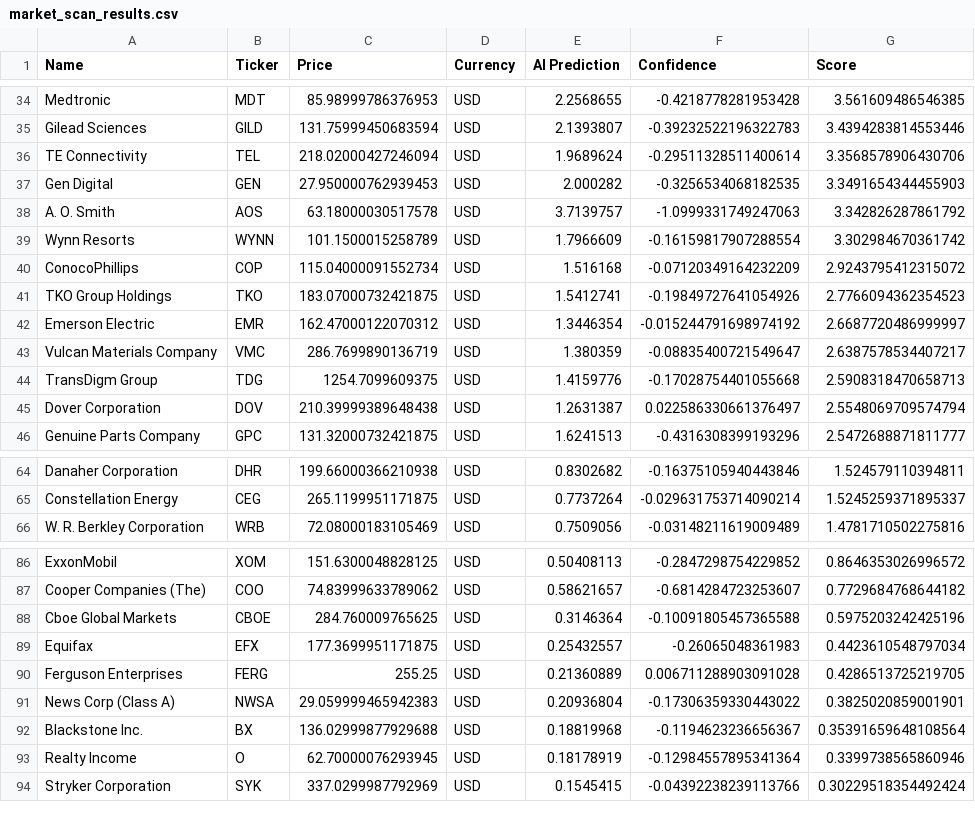
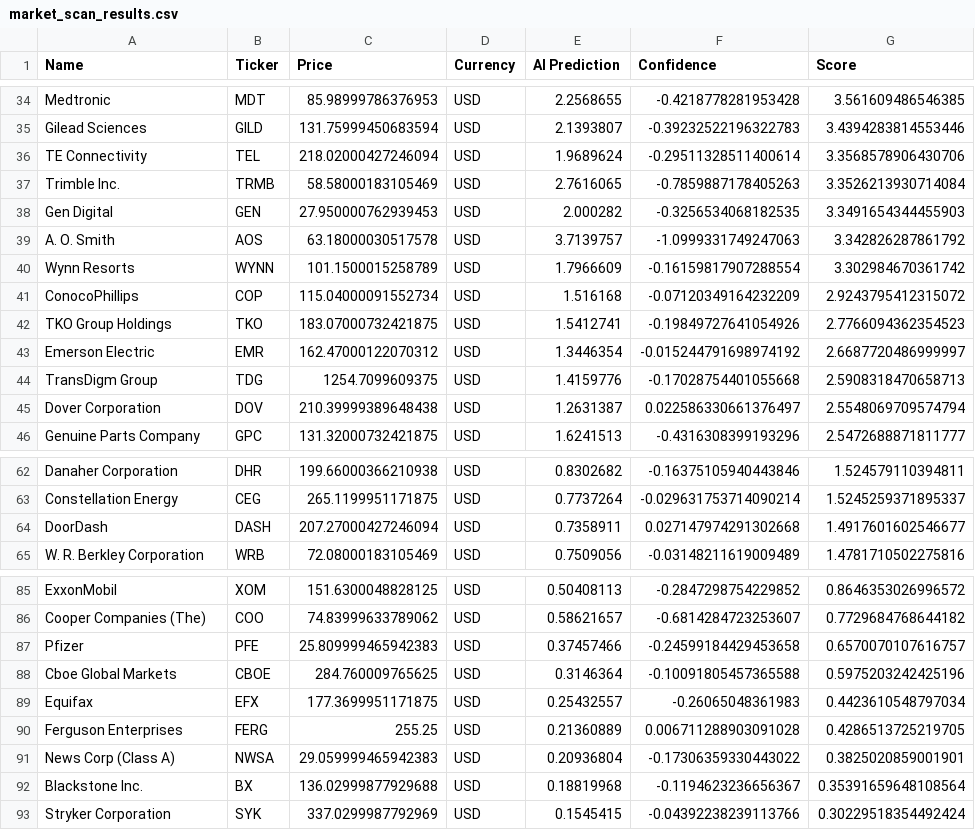
Before and after one commit to Maresuke117/AI-Investment-Simulator, a CSV file: market_scan_results.csv, drawn as a sheet; only a part is shown, gaps mark what is left out; removed rows and columns are numbered as before the commit, all else as after; the diff covers the shown part only; the diff names each change by its address in the sheet, - before the commit and + after, or states it on an @@ line.

```diff
--- a/market_scan_results.csv
+++ b/market_scan_results.csv
+row 37: Trimble Inc. | TRMB | 58.58000183105469 | USD | 2.7616065 | -0.7859887178405263 | 3.3526213930714084
-row 43: Vulcan Materials Company | VMC | 286.7699890136719 | USD | 1.380359 | -0.08835400721549647 | 2.6387578534407217
+row 64: DoorDash | DASH | 207.27000427246094 | USD | 0.7358911 | 0.027147974291302668 | 1.4917601602546677
+row 87: Pfizer | PFE | 25.809999465942383 | USD | 0.37457466 | -0.24599184429453658 | 0.6570070107616757
-row 93: Realty Income | O | 62.70000076293945 | USD | 0.18178919 | -0.12984557895341364 | 0.3399738565860946
```
Also changed, not shown: 4 added rows, 6 removed rows and 1 edited cell elsewhere in this file.
